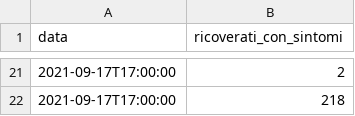
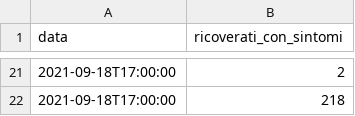
Before and after one commit to aborruso/flat_data_bash_example, a CSV file: dpc-covid19-ita-regioni-latest.csv, drawn as a sheet; only a part is shown, gaps mark what is left out; the diff covers the shown part only.

Commit message:
Flat: latest data (2021-09-18T15:51:30.422Z) {   "date": "2021-09-18T15:51:30.422Z",   "files": [     {       "name": "dpc-covid19-ita-regioni-latest.csv",       "deltaBytes": 0,       "source": "https://raw.githubusercontent.com/pcm-dpc/COVID-19/master/dati-regioni/dpc-covid19-ita-regioni-latest.csv"     }   ] }

```diff
--- a/dpc-covid19-ita-regioni-latest.csv
+++ b/dpc-covid19-ita-regioni-latest.csv
@@ -21,2 +21,2 @@ data,ricoverati_con_sintomi
-2021-09-17T17:00:00,2
-2021-09-17T17:00:00,218
+2021-09-18T17:00:00,2
+2021-09-18T17:00:00,218
```
Also changed, not shown: 18 added rows, 18 removed rows and 1 edited cell elsewhere in this file.
